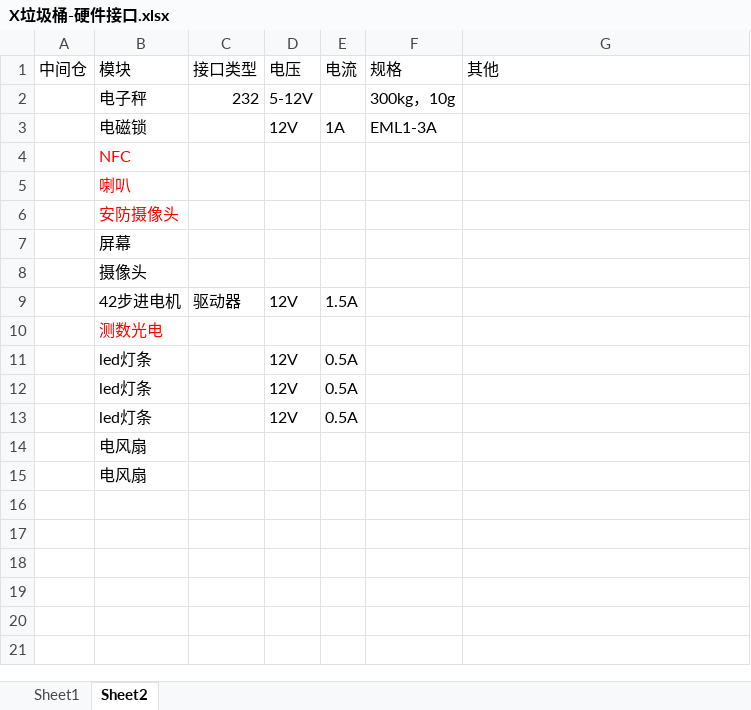
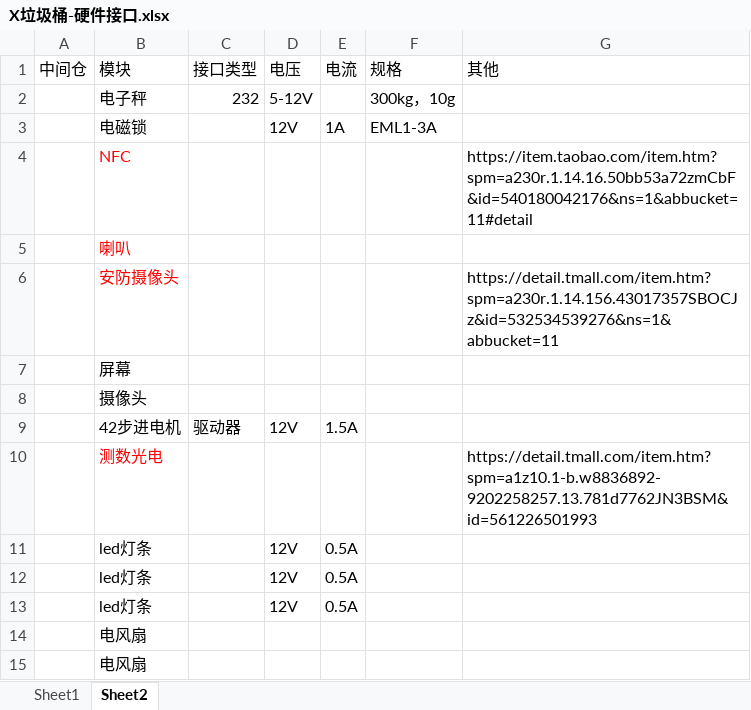
Before and after one commit to Daoling/X-Waste-Container-, an Excel workbook: X垃圾桶-硬件接口.xlsx, sheet Sheet2, drawn as a sheet; values as stored, in another font and other column widths than the file's, no borders; the diff names each change by its address in the sheet, - before the commit and + after, or states it on an @@ line.

Commit message:
update

```diff
--- a/X垃圾桶-硬件接口.xlsx (sheet Sheet2)
+++ b/X垃圾桶-硬件接口.xlsx (sheet Sheet2)
-G4 (其他): (empty)
+G4 (其他): https://item.taobao.com/item.htm?spm=a230r.1.14.16.50bb53a72zmCbF&id=540180042176&ns=1&abbucket=11#detail
-G6 (其他): (empty)
+G6 (其他): https://detail.tmall.com/item.htm?spm=a230r.1.14.156.43017357SBOCJz&id=532534539276&ns=1&abbucket=11
-G10 (其他): (empty)
+G10 (其他): https://detail.tmall.com/item.htm?spm=a1z10.1-b.w8836892-9202258257.13.781d7762JN3BSM&id=561226501993
```
